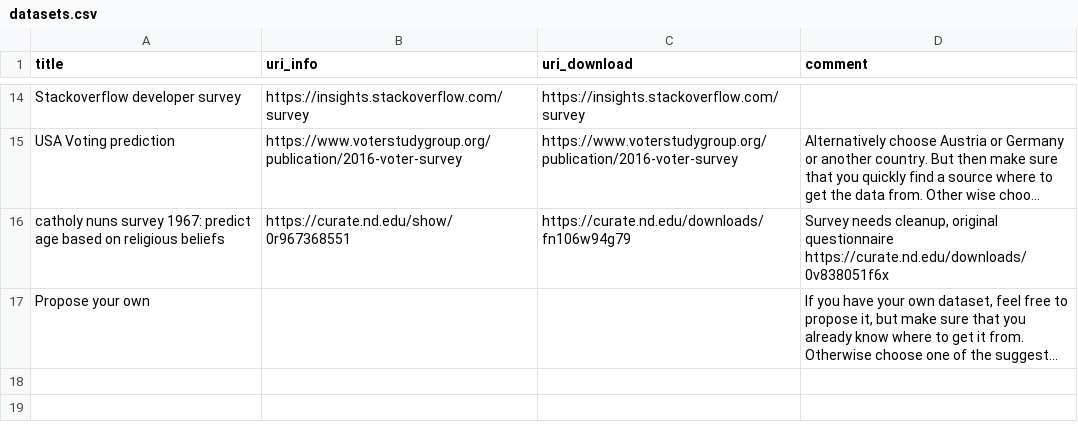
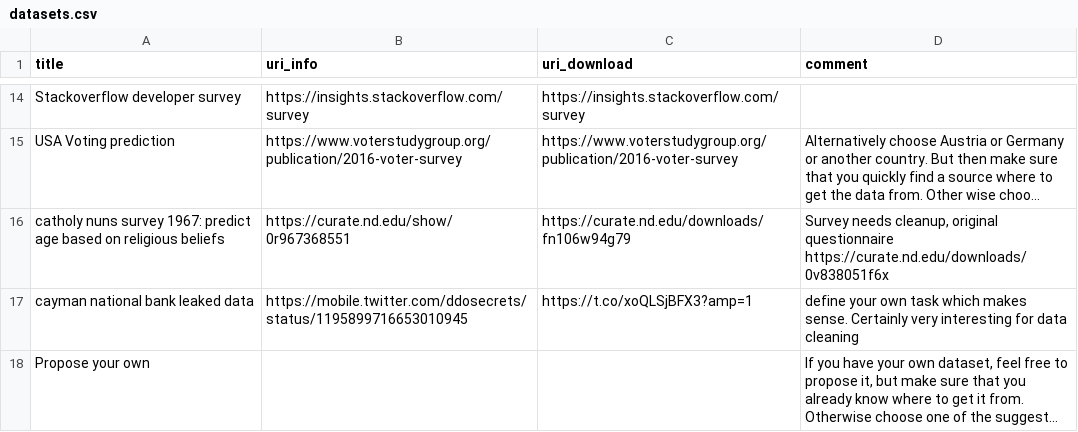
Before and after one commit to pombredanne/DHBW19-DS101, a CSV file: labs/data/datasets.csv, drawn as a sheet; only a part is shown, gaps mark what is left out; long unchanged cells end in …; the diff names each change by its address in the sheet, - before the commit and + after, or states it on an @@ line.

Commit message:
add leaked cayman dataset

```diff
--- a/labs/data/datasets.csv
+++ b/labs/data/datasets.csv
+row 17: cayman national bank leaked data | https://mobile.twitter.com/ddosecrets/status/1195899716653010945 | https://t.co/xoQLSjBFX3?amp=1 | define your own task which makes sense. Certainly very interesting for data cleaning
```
Also changed, not shown: 1 other file.
